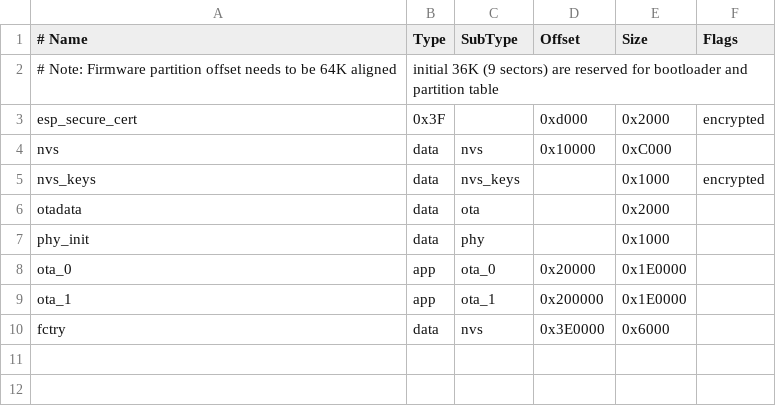
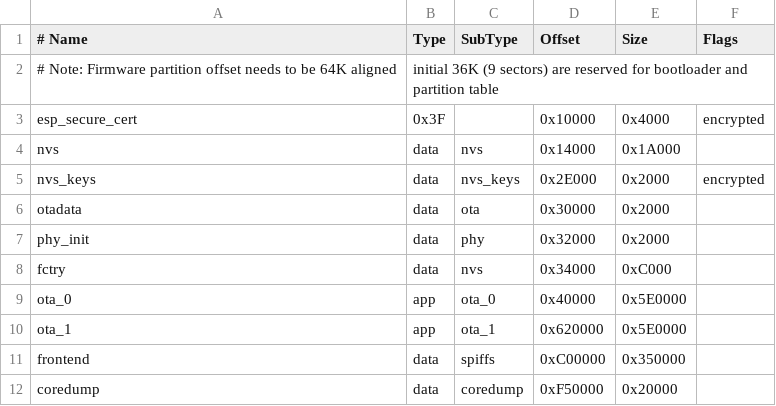
Before and after one commit to adaood/MatterApplication, a CSV file: partitions.csv, drawn as a sheet.

```diff
--- a/partitions.csv
+++ b/partitions.csv
@@ -2,9 +2,11 @@
 # Note: Firmware partition offset needs to be 64K aligned, initial 36K (9 sectors) are reserved for bootloader and partition table
-esp_secure_cert,  0x3F, ,0xd000,    0x2000, encrypted
-nvs,      data, nvs,     0x10000,   0xC000,
-nvs_keys, data, nvs_keys,,          0x1000, encrypted
-otadata,  data, ota,     ,          0x2000
-phy_init, data, phy,     ,          0x1000,
-ota_0,    app,  ota_0,   0x20000,   0x1E0000,
-ota_1,    app,  ota_1,   0x200000,  0x1E0000,
-fctry,    data, nvs,     0x3E0000,  0x6000
+esp_secure_cert,  0x3F, ,0x10000,    0x4000, encrypted
+nvs,      data, nvs,     0x14000,   0x1A000,
+nvs_keys, data, nvs_keys,0x2E000,   0x2000, encrypted
+otadata,  data, ota,     0x30000,   0x2000,
+phy_init, data, phy,     0x32000,   0x2000,
+fctry,    data, nvs,     0x34000,  0xC000,
+ota_0,    app,  ota_0,   0x40000,   0x5E0000,
+ota_1,    app,  ota_1,   0x620000,  0x5E0000,
+frontend, data, spiffs,  0xC00000,  0x350000,
+coredump, data, coredump,0xF50000,  0x20000,
```
Also changed, not shown: 34 other files.
